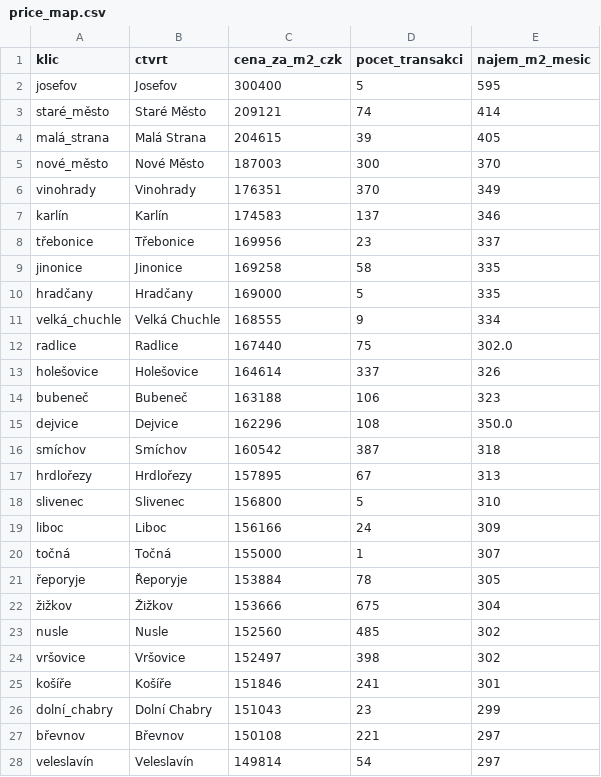
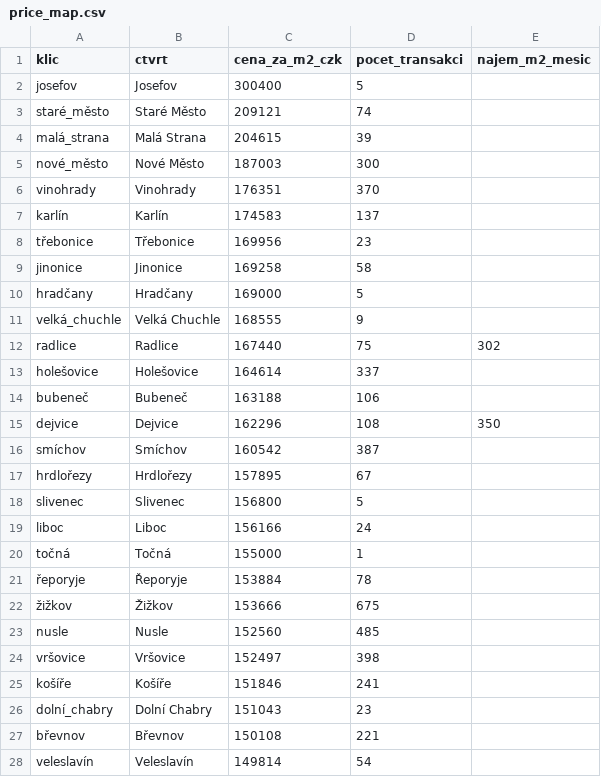
Before and after one commit to ORosa10/oceneni-nemovitosti, a CSV file: data/price_map.csv, drawn as a sheet; only a part is shown; the diff covers the shown part only.

Commit message:
Odstranit odvozené nájmy — čeká se na reálná data z MFČR (hard rule: žádné tiché náhrady)

```diff
--- a/data/price_map.csv
+++ b/data/price_map.csv
@@ -1,28 +1,28 @@
 klic,ctvrt,cena_za_m2_czk,pocet_transakci,najem_m2_mesic
-josefov,Josefov,300400,5,595
-staré_město,Staré Město,209121,74,414
-malá_strana,Malá Strana,204615,39,405
-nové_město,Nové Město,187003,300,370
-vinohrady,Vinohrady,176351,370,349
-karlín,Karlín,174583,137,346
-třebonice,Třebonice,169956,23,337
-jinonice,Jinonice,169258,58,335
-hradčany,Hradčany,169000,5,335
-velká_chuchle,Velká Chuchle,168555,9,334
-radlice,Radlice,167440,75,302.0
-holešovice,Holešovice,164614,337,326
-bubeneč,Bubeneč,163188,106,323
-dejvice,Dejvice,162296,108,350.0
-smíchov,Smíchov,160542,387,318
-hrdlořezy,Hrdlořezy,157895,67,313
-slivenec,Slivenec,156800,5,310
-liboc,Liboc,156166,24,309
-točná,Točná,155000,1,307
-řeporyje,Řeporyje,153884,78,305
-žižkov,Žižkov,153666,675,304
-nusle,Nusle,152560,485,302
-vršovice,Vršovice,152497,398,302
-košíře,Košíře,151846,241,301
-dolní_chabry,Dolní Chabry,151043,23,299
-břevnov,Břevnov,150108,221,297
-veleslavín,Veleslavín,149814,54,297
+josefov,Josefov,300400,5,
+staré_město,Staré Město,209121,74,
+malá_strana,Malá Strana,204615,39,
+nové_město,Nové Město,187003,300,
+vinohrady,Vinohrady,176351,370,
+karlín,Karlín,174583,137,
+třebonice,Třebonice,169956,23,
+jinonice,Jinonice,169258,58,
+hradčany,Hradčany,169000,5,
+velká_chuchle,Velká Chuchle,168555,9,
+radlice,Radlice,167440,75,302
+holešovice,Holešovice,164614,337,
+bubeneč,Bubeneč,163188,106,
+dejvice,Dejvice,162296,108,350
+smíchov,Smíchov,160542,387,
+hrdlořezy,Hrdlořezy,157895,67,
+slivenec,Slivenec,156800,5,
+liboc,Liboc,156166,24,
+točná,Točná,155000,1,
+řeporyje,Řeporyje,153884,78,
+žižkov,Žižkov,153666,675,
+nusle,Nusle,152560,485,
+vršovice,Vršovice,152497,398,
+košíře,Košíře,151846,241,
+dolní_chabry,Dolní Chabry,151043,23,
+břevnov,Břevnov,150108,221,
+veleslavín,Veleslavín,149814,54,
```
Also changed, not shown: 72 edited cells elsewhere in this file, 2 other files.
